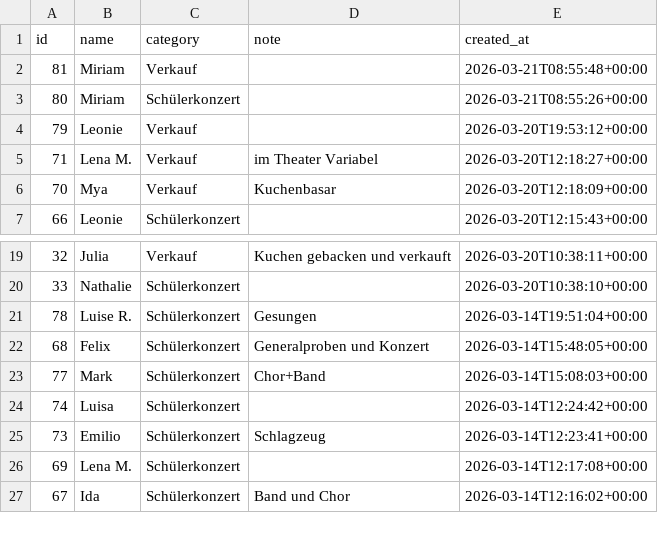
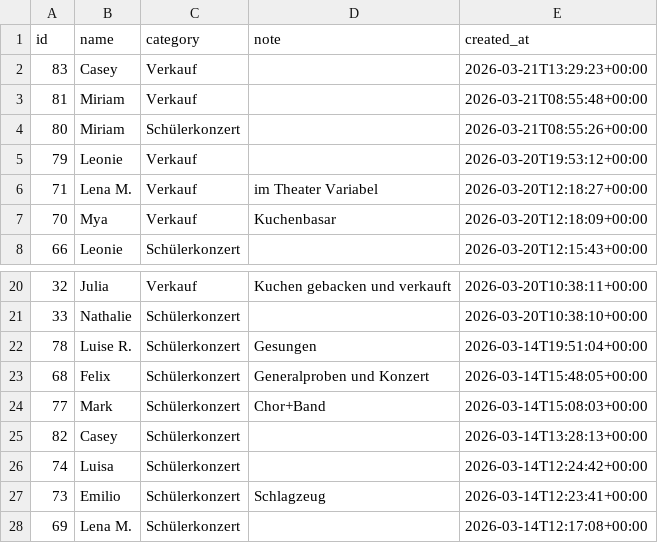
Before and after one commit to Abiball/orga, a CSV file: backup/abiball_backup.csv, drawn as a sheet; only a part is shown, gaps mark what is left out; the shorter side is filled out with more unchanged rows; the diff names each change by its address in the sheet, - before the commit and + after, or states it on an @@ line.

```diff
--- a/backup/abiball_backup.csv
+++ b/backup/abiball_backup.csv
+row 2: 83 | Casey | Verkauf |  | 2026-03-21T13:29:23+00:00
+row 25: 82 | Casey | Schülerkonzert |  | 2026-03-14T13:28:13+00:00
```
